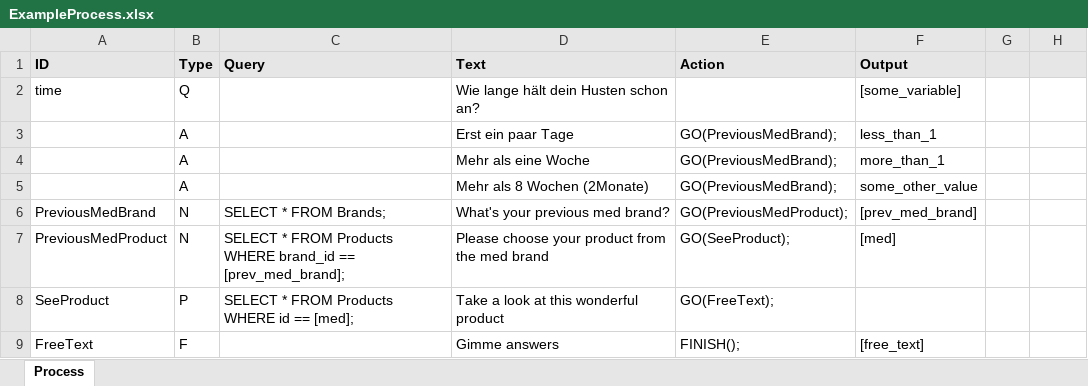
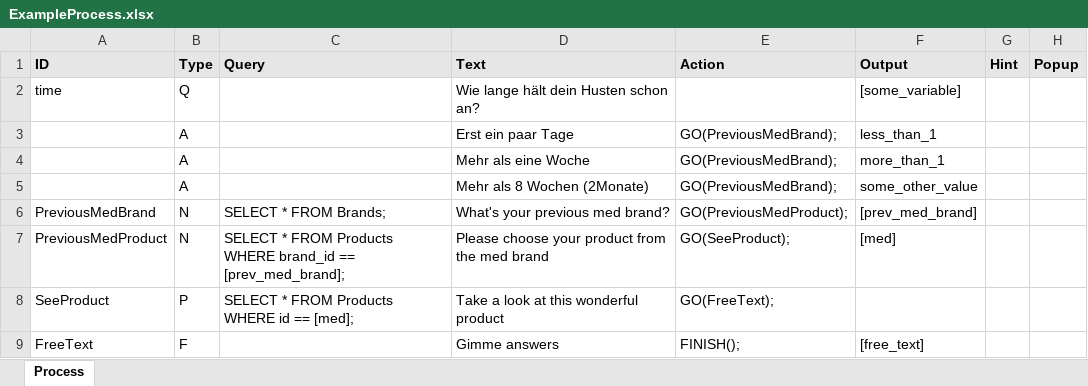
Before and after one commit to mpraski/dein-apotheker-be, an Excel workbook: local/scenarios/cough/processes/ExampleProcess.xlsx, sheet Process, drawn as a sheet; values as stored, in another font and other column widths than the file's, no borders; the diff names each change by its address in the sheet, - before the commit and + after, or states it on an @@ line.

Commit message:
Support hint and popup columns

```diff
--- a/local/scenarios/cough/processes/ExampleProcess.xlsx (sheet Process)
+++ b/local/scenarios/cough/processes/ExampleProcess.xlsx (sheet Process)
-G1: (empty)
+G1: Hint
-H1: (empty)
+H1: Popup
```
Also changed, not shown: 5 other files.
